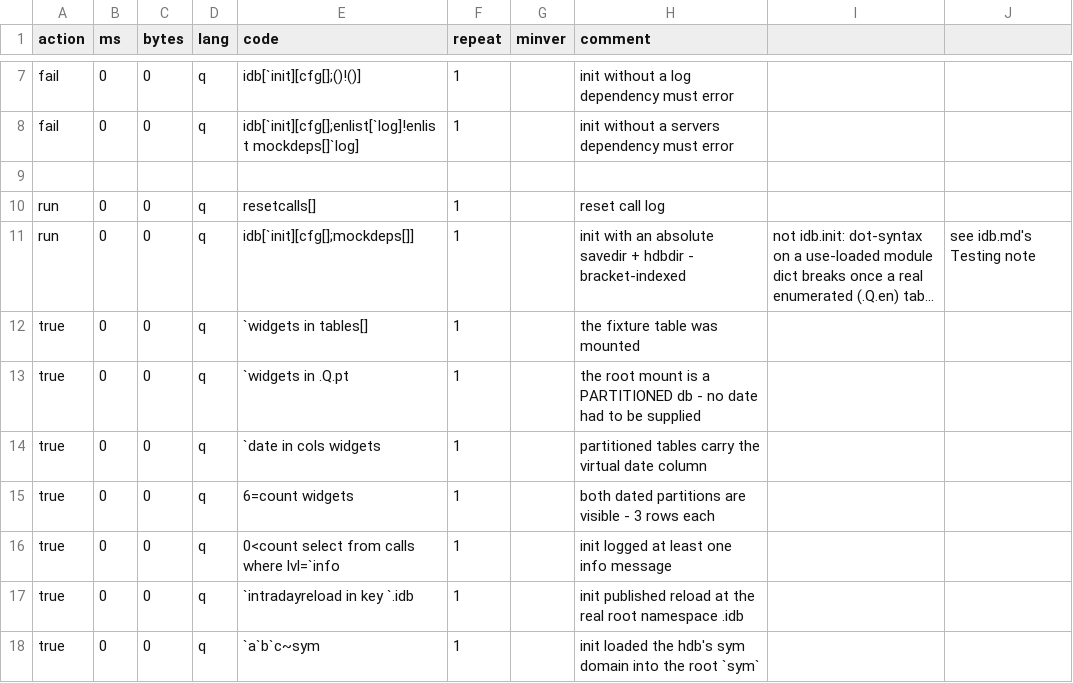
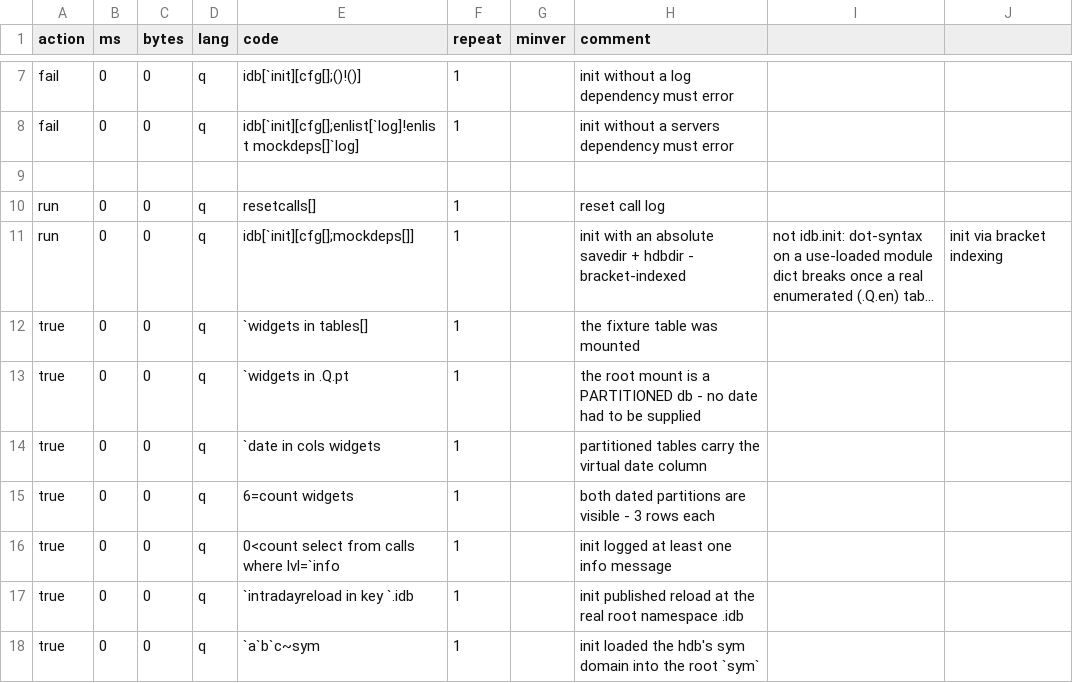
Before and after one commit to DataIntellectTech/kdbx-modules, a CSV file: di/torq/proc/idb/test.csv, drawn as a sheet; only a part is shown, gaps mark what is left out; long unchanged cells end in …; the diff names each change by its address in the sheet, - before the commit and + after, or states it on an @@ line.

```diff
--- a/di/torq/proc/idb/test.csv
+++ b/di/torq/proc/idb/test.csv
-J11: see idb.md's Testing note
+J11: init via bracket indexing
```
Also changed, not shown: 2 other files.
